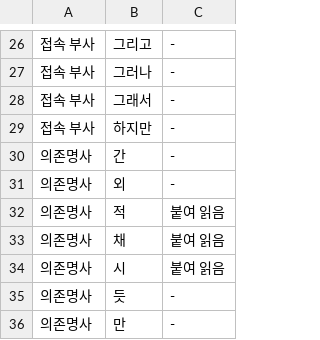
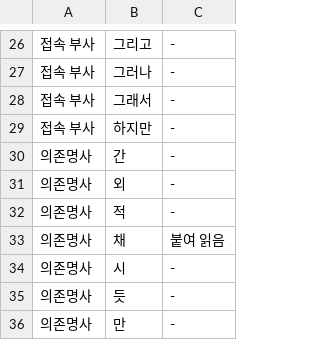
Before and after one commit to geul-org/nlgeul, a TSV file: pkg/data/closed-words.tsv, drawn as a sheet; only a part is shown, gaps mark what is left out.

```diff
--- a/pkg/data/closed-words.tsv
+++ b/pkg/data/closed-words.tsv
@@ -31,5 +31,5 @@
 의존명사	외	-
-의존명사	적	붙여 읽음
+의존명사	적	-
 의존명사	채	붙여 읽음
-의존명사	시	붙여 읽음
+의존명사	시	-
 의존명사	듯	-
```
Also changed, not shown: 2 other files.
